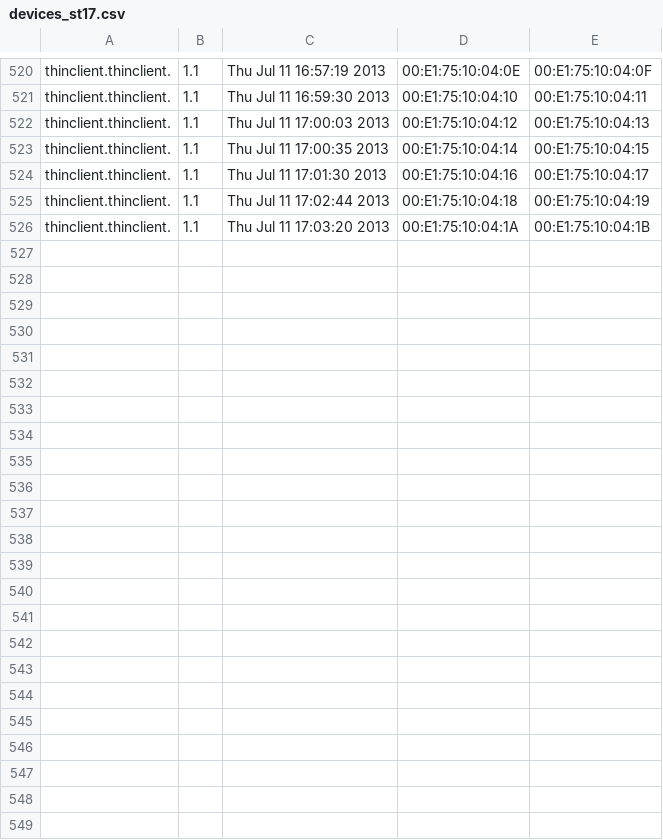
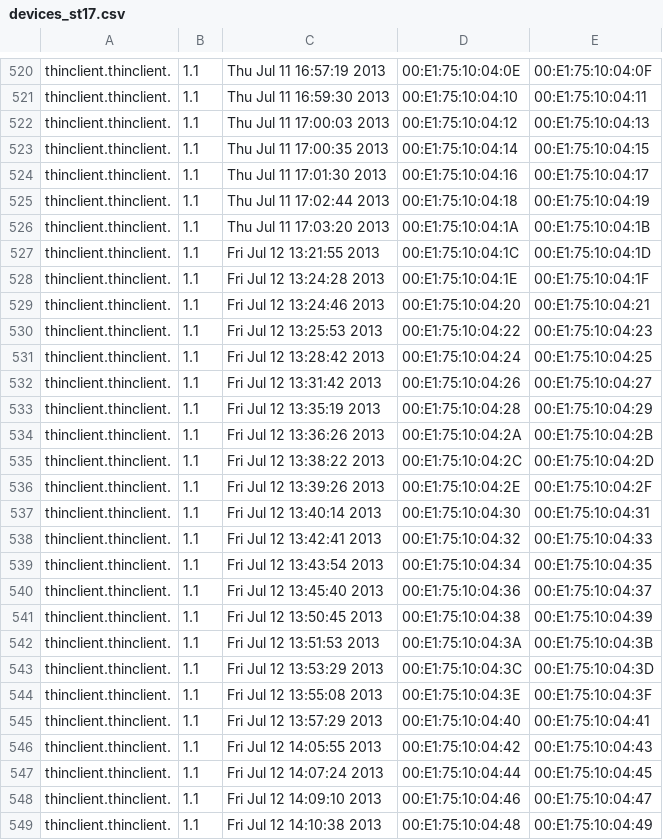
Before and after one commit to Lumenela/kernel-loader, a CSV file: devices_st17.csv, drawn as a sheet; only a part is shown, gaps mark what is left out.

```diff
--- a/devices_st17.csv
+++ b/devices_st17.csv
@@ -526 +526,24 @@ thinclient.thinclient.,1.1,Thu Jul 11 17:02:44 2013,00:E1:75:10:04:18,00:E1:75:1
 thinclient.thinclient.,1.1,Thu Jul 11 17:03:20 2013,00:E1:75:10:04:1A,00:E1:75:10:04:1B
+thinclient.thinclient.,1.1,Fri Jul 12 13:21:55 2013,00:E1:75:10:04:1C,00:E1:75:10:04:1D
+thinclient.thinclient.,1.1,Fri Jul 12 13:24:28 2013,00:E1:75:10:04:1E,00:E1:75:10:04:1F
+thinclient.thinclient.,1.1,Fri Jul 12 13:24:46 2013,00:E1:75:10:04:20,00:E1:75:10:04:21
+thinclient.thinclient.,1.1,Fri Jul 12 13:25:53 2013,00:E1:75:10:04:22,00:E1:75:10:04:23
+thinclient.thinclient.,1.1,Fri Jul 12 13:28:42 2013,00:E1:75:10:04:24,00:E1:75:10:04:25
+thinclient.thinclient.,1.1,Fri Jul 12 13:31:42 2013,00:E1:75:10:04:26,00:E1:75:10:04:27
+thinclient.thinclient.,1.1,Fri Jul 12 13:35:19 2013,00:E1:75:10:04:28,00:E1:75:10:04:29
+thinclient.thinclient.,1.1,Fri Jul 12 13:36:26 2013,00:E1:75:10:04:2A,00:E1:75:10:04:2B
+thinclient.thinclient.,1.1,Fri Jul 12 13:38:22 2013,00:E1:75:10:04:2C,00:E1:75:10:04:2D
+thinclient.thinclient.,1.1,Fri Jul 12 13:39:26 2013,00:E1:75:10:04:2E,00:E1:75:10:04:2F
+thinclient.thinclient.,1.1,Fri Jul 12 13:40:14 2013,00:E1:75:10:04:30,00:E1:75:10:04:31
+thinclient.thinclient.,1.1,Fri Jul 12 13:42:41 2013,00:E1:75:10:04:32,00:E1:75:10:04:33
+thinclient.thinclient.,1.1,Fri Jul 12 13:43:54 2013,00:E1:75:10:04:34,00:E1:75:10:04:35
+thinclient.thinclient.,1.1,Fri Jul 12 13:45:40 2013,00:E1:75:10:04:36,00:E1:75:10:04:37
+thinclient.thinclient.,1.1,Fri Jul 12 13:50:45 2013,00:E1:75:10:04:38,00:E1:75:10:04:39
+thinclient.thinclient.,1.1,Fri Jul 12 13:51:53 2013,00:E1:75:10:04:3A,00:E1:75:10:04:3B
+thinclient.thinclient.,1.1,Fri Jul 12 13:53:29 2013,00:E1:75:10:04:3C,00:E1:75:10:04:3D
+thinclient.thinclient.,1.1,Fri Jul 12 13:55:08 2013,00:E1:75:10:04:3E,00:E1:75:10:04:3F
+thinclient.thinclient.,1.1,Fri Jul 12 13:57:29 2013,00:E1:75:10:04:40,00:E1:75:10:04:41
+thinclient.thinclient.,1.1,Fri Jul 12 14:05:55 2013,00:E1:75:10:04:42,00:E1:75:10:04:43
+thinclient.thinclient.,1.1,Fri Jul 12 14:07:24 2013,00:E1:75:10:04:44,00:E1:75:10:04:45
+thinclient.thinclient.,1.1,Fri Jul 12 14:09:10 2013,00:E1:75:10:04:46,00:E1:75:10:04:47
+thinclient.thinclient.,1.1,Fri Jul 12 14:10:38 2013,00:E1:75:10:04:48,00:E1:75:10:04:49
```
Also changed, not shown: 6 other files.
